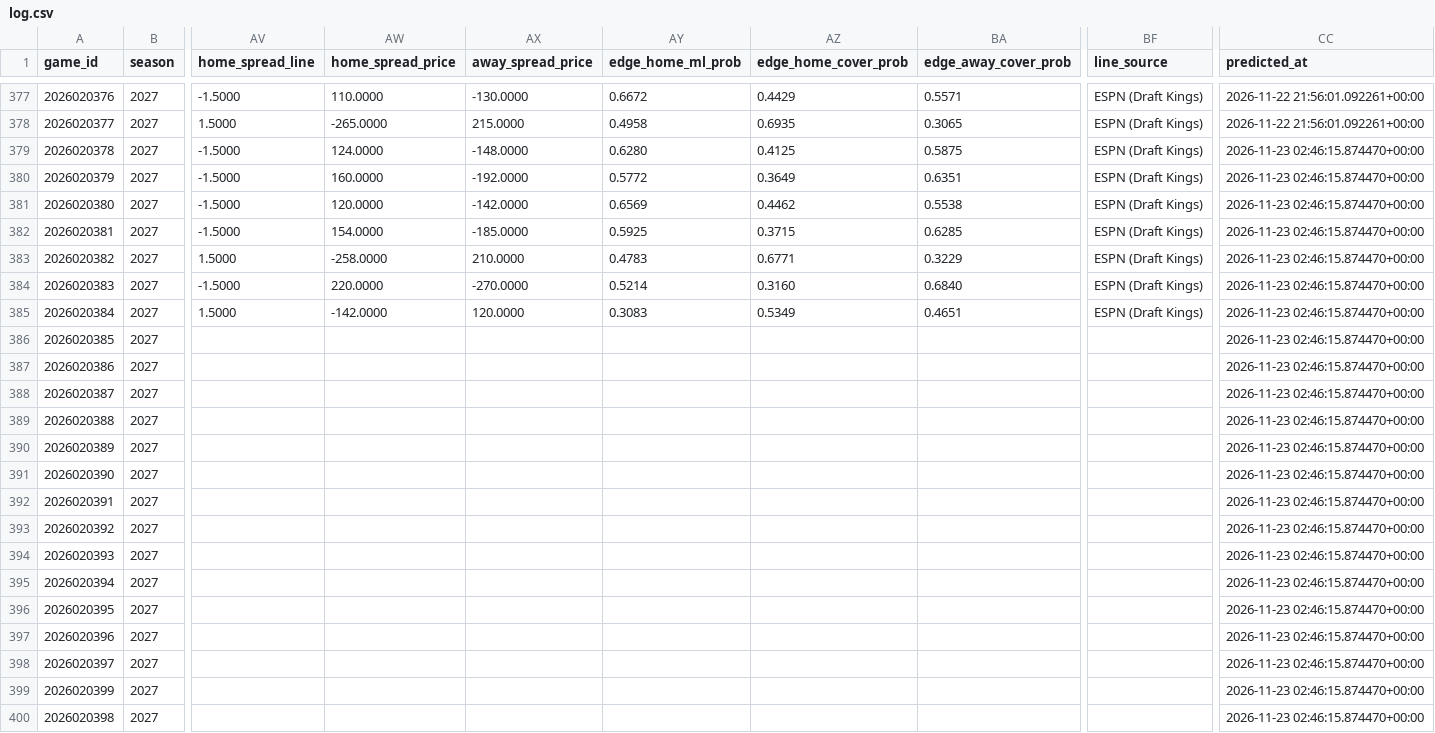
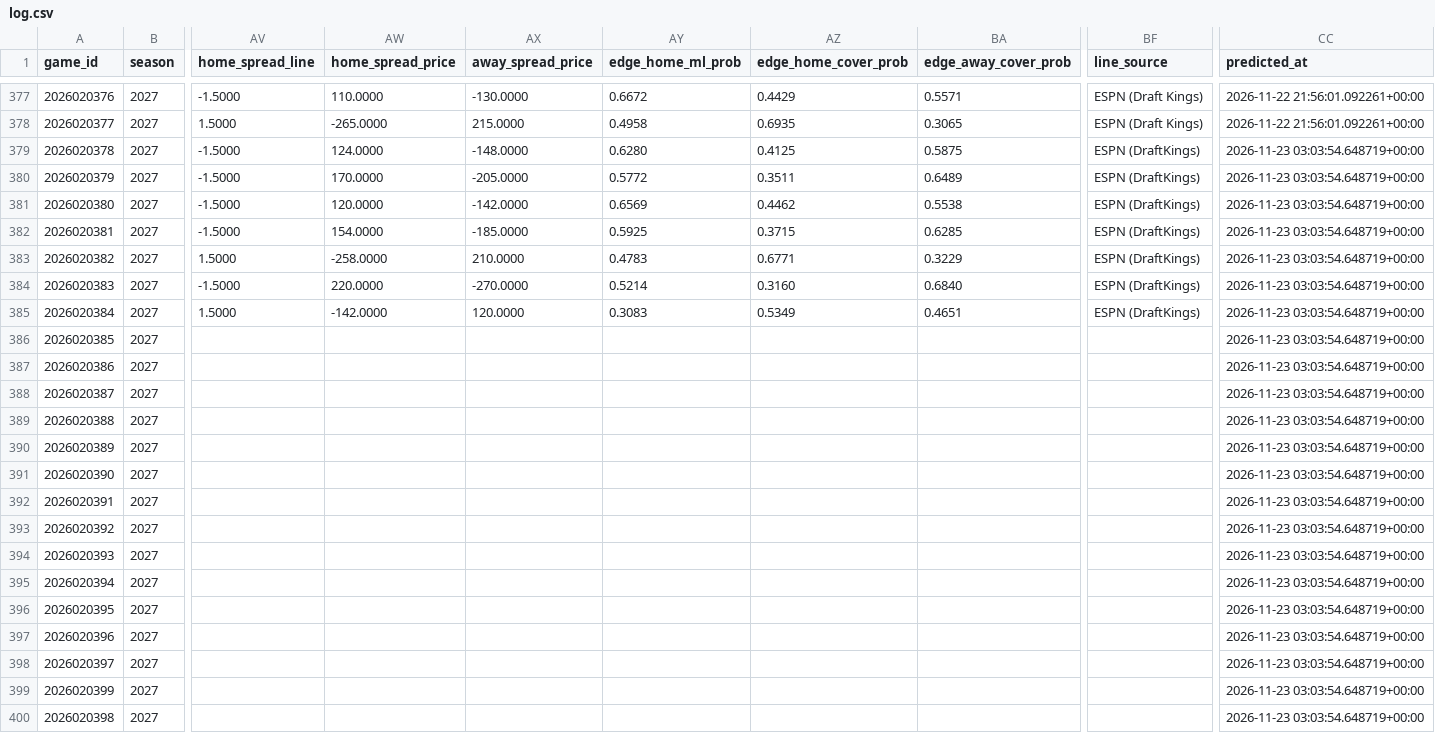
Before and after one commit to AramyJFerrent/AramyJFerrent, a CSV file: NHLScorePredictor/predictions/log.csv, drawn as a sheet; only a part is shown, gaps mark what is left out; the diff names each change by its address in the sheet, - before the commit and + after, or states it on an @@ line.

```diff
--- a/NHLScorePredictor/predictions/log.csv
+++ b/NHLScorePredictor/predictions/log.csv
-BF379:BF385 (line_source): ESPN (Draft Kings)
+BF379:BF385 (line_source): ESPN (DraftKings)
-CC379:CC400 (predicted_at): 2026-11-23 02:46:15.874470+00:00
+CC379:CC400 (predicted_at): 2026-11-23 03:03:54.648719+00:00
-AW380 (home_spread_price): 160.0000
+AW380 (home_spread_price): 170.0000
-AX380 (away_spread_price): -192.0000
+AX380 (away_spread_price): -205.0000
-AZ380 (edge_home_cover_prob): 0.3649
+AZ380 (edge_home_cover_prob): 0.3511
-BA380 (edge_away_cover_prob): 0.6351
+BA380 (edge_away_cover_prob): 0.6489
```
Also changed, not shown: 2 other files.
